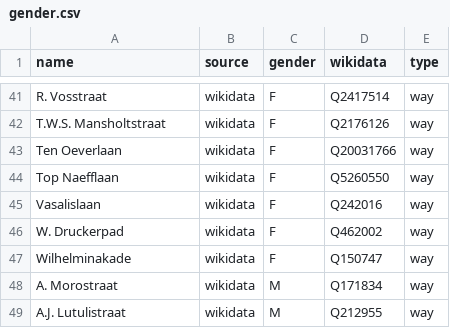
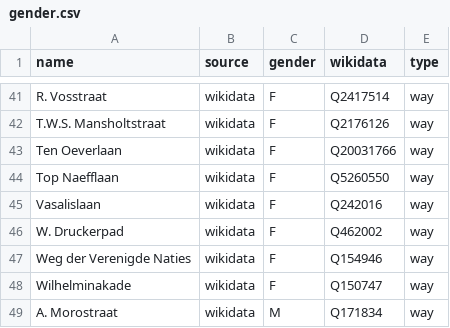
Before and after one commit to EqualStreetNames/equalstreetnames-groningen, a CSV file: data/gender.csv, drawn as a sheet; only a part is shown, gaps mark what is left out; the shorter side is filled out with more unchanged rows; the diff names each change by its address in the sheet, - before the commit and + after, or states it on an @@ line.

```diff
--- a/data/gender.csv
+++ b/data/gender.csv
+row 47: Weg der Verenigde Naties | wikidata | F | Q154946 | way
```
Also changed, not shown: data/other.csv, 2 other files.
